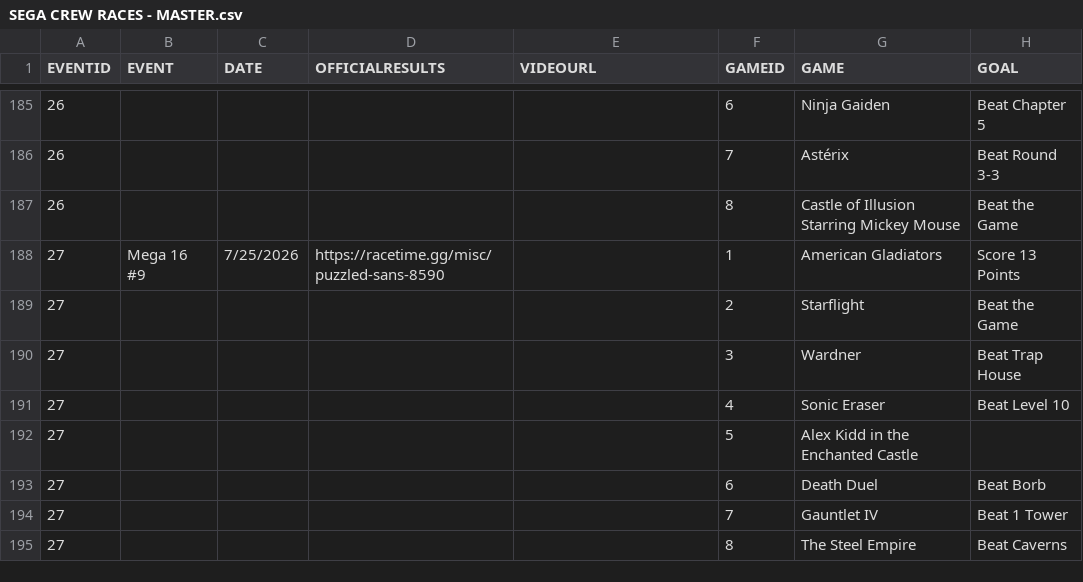
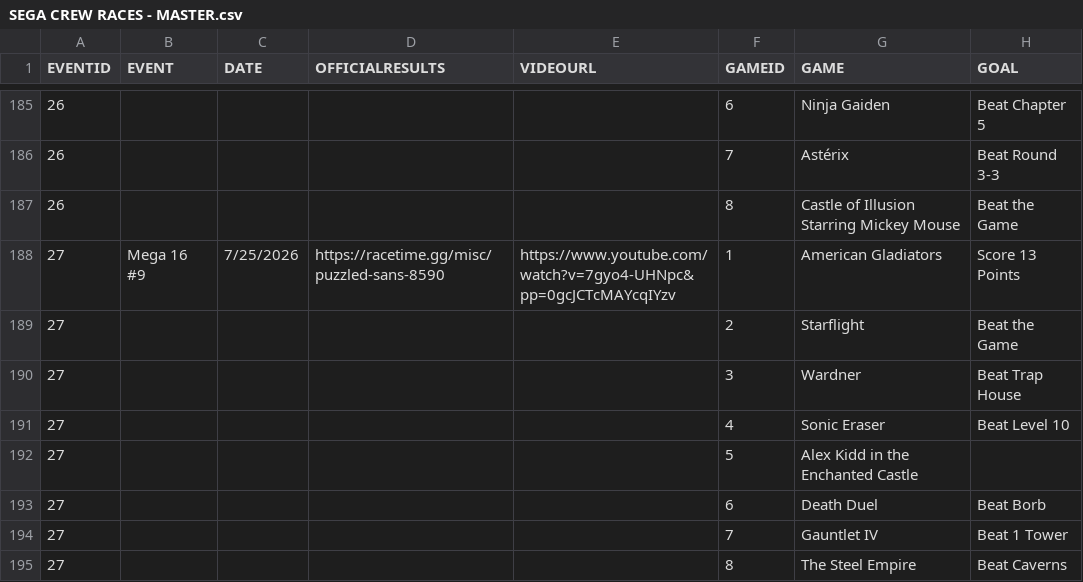
Before and after one commit to segacrew/segacrew-website, a CSV file: SEGA CREW RACES - MASTER.csv, drawn as a sheet; only a part is shown, gaps mark what is left out; the diff names each change by its address in the sheet, - before the commit and + after, or states it on an @@ line.

```diff
--- a/SEGA CREW RACES - MASTER.csv
+++ b/SEGA CREW RACES - MASTER.csv
-E188 (VIDEOURL): (empty)
+E188 (VIDEOURL): https://www.youtube.com/watch?v=7gyo4-UHNpc&pp=0gcJCTcMAYcqIYzv
```
Also changed, not shown: Sega Crew Database - Master Sheet.csv, 2 other files.
